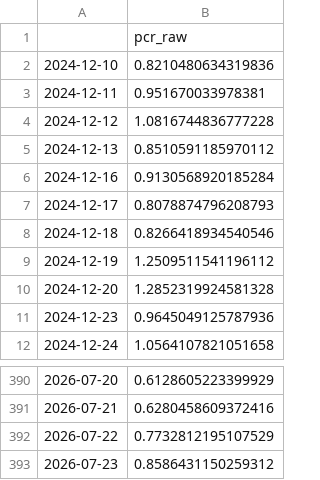
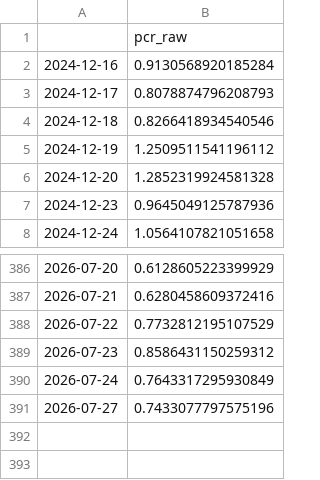
Before and after one commit to hhhpophhh-dot/k-fear-greed-index, a CSV file: pcr_raw_data.csv, drawn as a sheet; only a part is shown, gaps mark what is left out.

```diff
--- a/pcr_raw_data.csv
+++ b/pcr_raw_data.csv
@@ -1,6 +1,2 @@
 ,pcr_raw
-2024-12-10,0.8210480634319836
-2024-12-11,0.951670033978381
-2024-12-12,1.0816744836777228
-2024-12-13,0.8510591185970112
 2024-12-16,0.9130568920185284
@@ -393 +389,3 @@
 2026-07-23,0.8586431150259312
+2026-07-24,0.7643317295930849
+2026-07-27,0.7433077797575196
```
